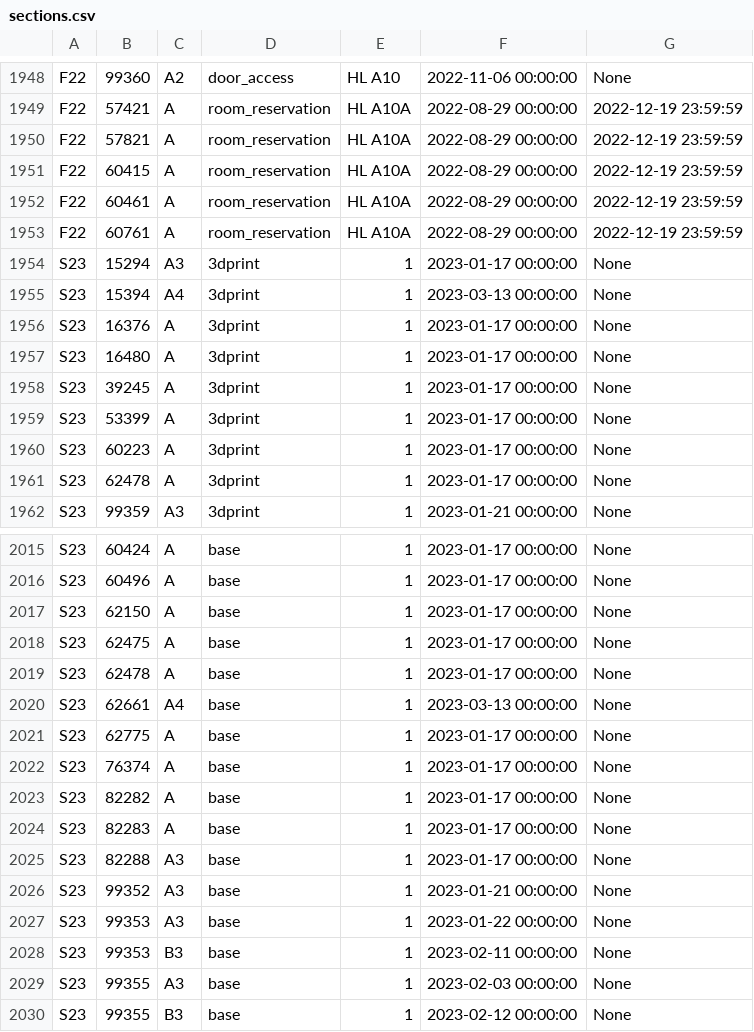
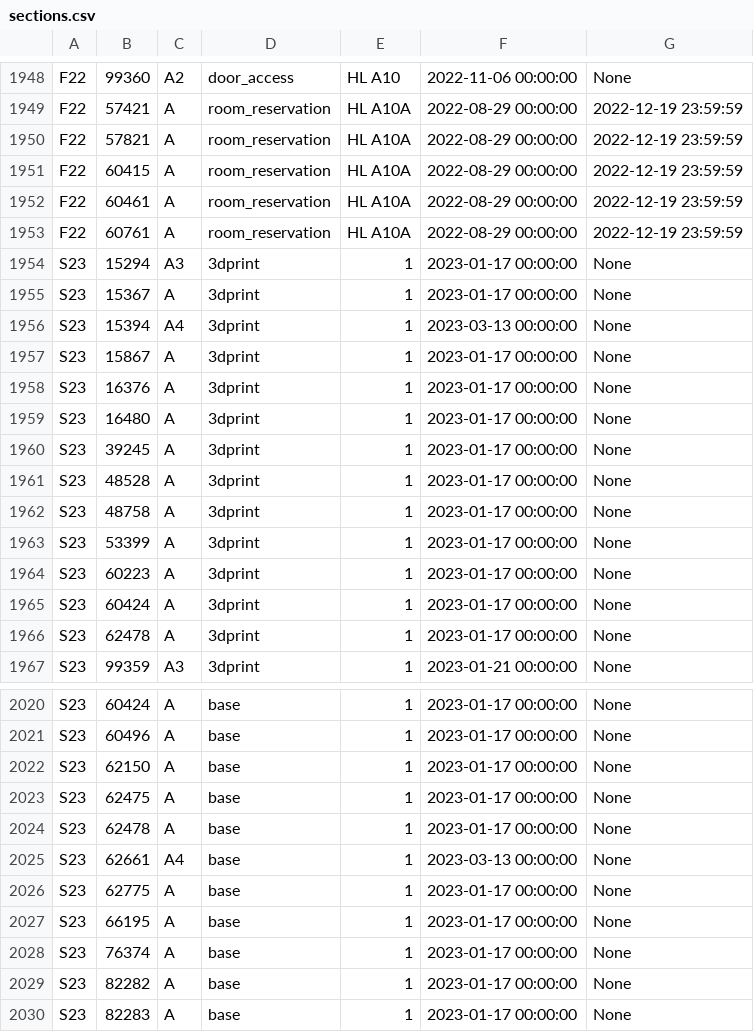
Before and after one commit to CMUIDeATe/aclman, a CSV file: src/data/sections.csv, drawn as a sheet; only a part is shown, gaps mark what is left out; the shorter side is filled out with more unchanged rows; the diff names each change by its address in the sheet, - before the commit and + after, or states it on an @@ line.

```diff
--- a/src/data/sections.csv
+++ b/src/data/sections.csv
+row 1955: S23 | 15367 | A | 3dprint | 1 | 2023-01-17 00:00:00 | None
+row 1957: S23 | 15867 | A | 3dprint | 1 | 2023-01-17 00:00:00 | None
+row 1961: S23 | 48528 | A | 3dprint | 1 | 2023-01-17 00:00:00 | None
+row 1962: S23 | 48758 | A | 3dprint | 1 | 2023-01-17 00:00:00 | None
+row 1965: S23 | 60424 | A | 3dprint | 1 | 2023-01-17 00:00:00 | None
+row 2027: S23 | 66195 | A | base | 1 | 2023-01-17 00:00:00 | None
```
Also changed, not shown: 1 other file.
